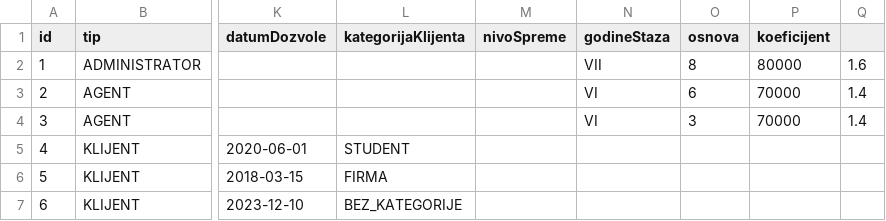
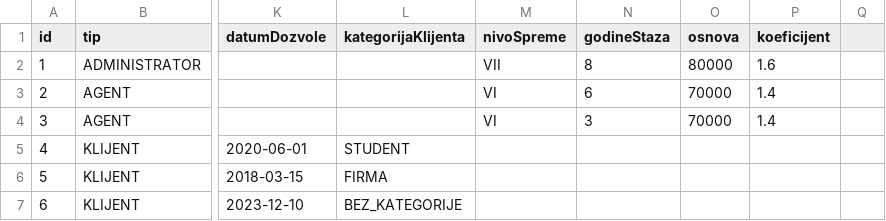
Before and after one commit to andjelija121/oop_projekat, a CSV file: src/data/korisnici.csv, drawn as a sheet; only a part is shown, gaps mark what is left out; the diff names each change by its address in the sheet, - before the commit and + after, or states it on an @@ line.

```diff
--- a/src/data/korisnici.csv
+++ b/src/data/korisnici.csv
-M2 (nivoSpreme): (empty)
+M2 (nivoSpreme): VII
-N2 (godineStaza): VII
+N2 (godineStaza): 8
-O2 (osnova): 8
+O2 (osnova): 80000
-P2 (koeficijent): 80000
+P2 (koeficijent): 1.6
-Q2: 1.6
+Q2: (empty)
-M3:M4 (nivoSpreme): (empty)
+M3:M4 (nivoSpreme): VI
-N3 (godineStaza): VI
+N3 (godineStaza): 6
-O3 (osnova): 6
+O3 (osnova): 70000
-P3:P4 (koeficijent): 70000
+P3:P4 (koeficijent): 1.4
-Q3:Q4: 1.4
+Q3:Q4: (empty)
-N4 (godineStaza): VI
+N4 (godineStaza): 3
-O4 (osnova): 3
+O4 (osnova): 70000
```
Also changed, not shown: 17 other files.
